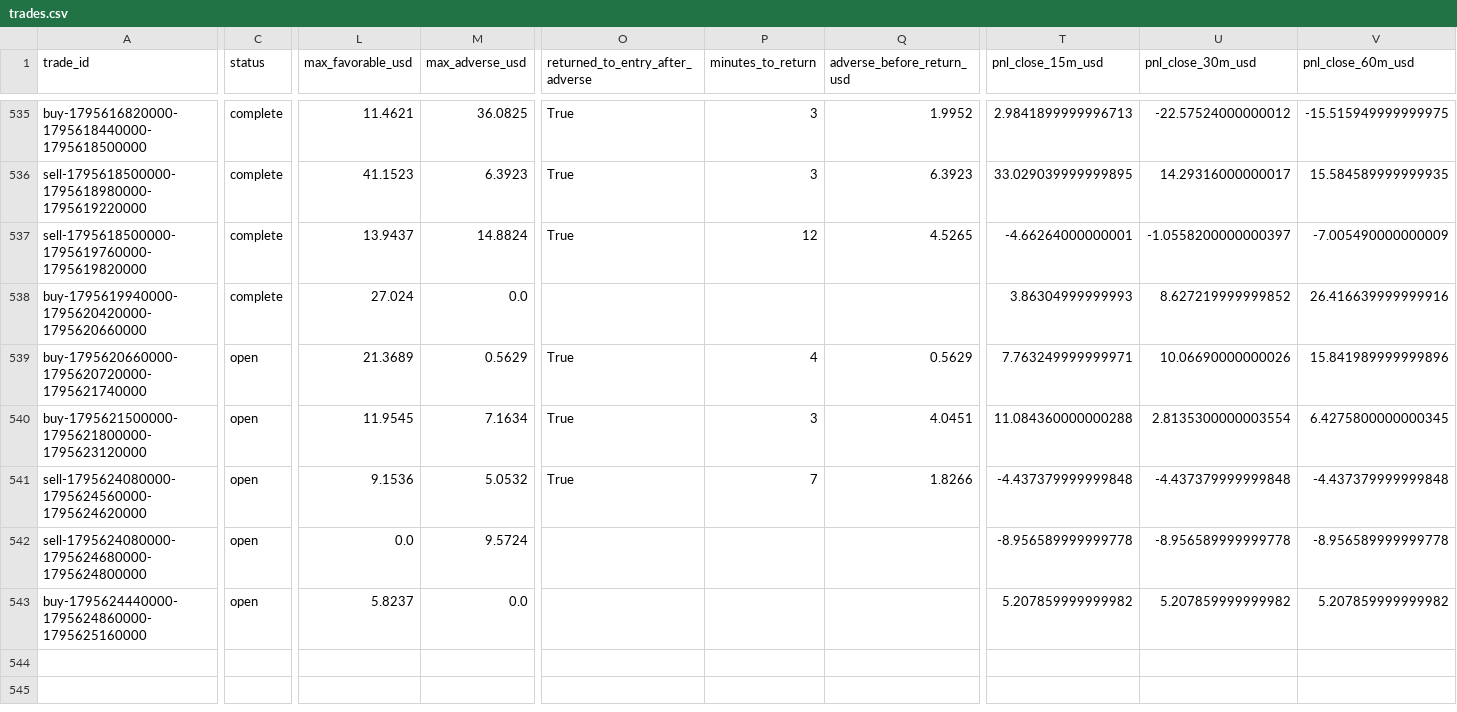
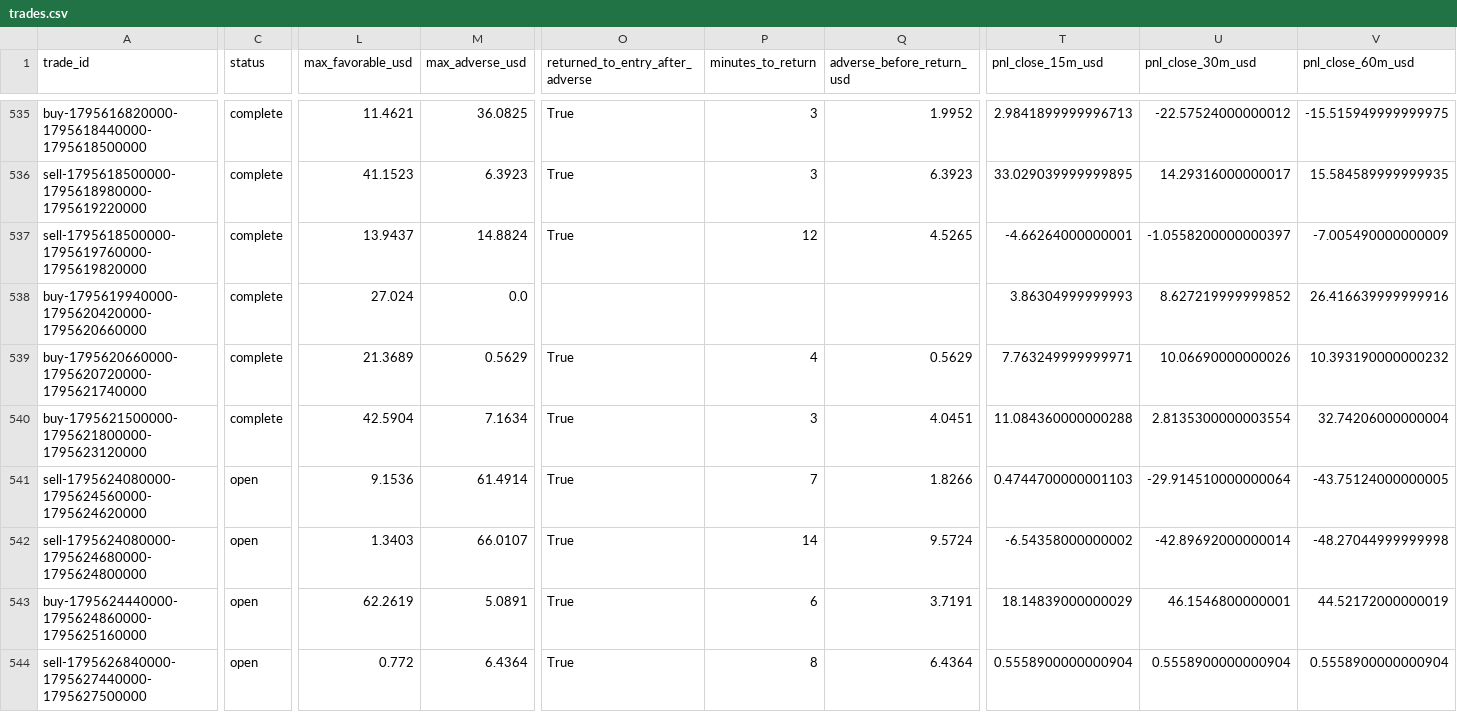
Before and after one commit to salehrbo1-cell/Alert-bot, a CSV file: research/sonic_paper/trades.csv, drawn as a sheet; only a part is shown, gaps mark what is left out; rows hold the shown columns only; the diff covers the shown part only; the diff names each change by its address in the sheet, - before the commit and + after, or states it on an @@ line.

Commit message:
Update Samo paper-monitor observations

```diff
--- a/research/sonic_paper/trades.csv
+++ b/research/sonic_paper/trades.csv
-C539:C540 (status): open
+C539:C540 (status): complete
-V539 (pnl_close_60m_usd): 15.841989999999896
+V539 (pnl_close_60m_usd): 10.393190000000232
-L540 (max_favorable_usd): 11.9545
+L540 (max_favorable_usd): 42.5904
-V540 (pnl_close_60m_usd): 6.4275800000000345
+V540 (pnl_close_60m_usd): 32.74206000000004
-M541 (max_adverse_usd): 5.0532
+M541 (max_adverse_usd): 61.4914
-T541 (pnl_close_15m_usd): -4.437379999999848
+T541 (pnl_close_15m_usd): 0.4744700000001103
-U541 (pnl_close_30m_usd): -4.437379999999848
+U541 (pnl_close_30m_usd): -29.914510000000064
-V541 (pnl_close_60m_usd): -4.437379999999848
+V541 (pnl_close_60m_usd): -43.75124000000005
-L542 (max_favorable_usd): 0.0
+L542 (max_favorable_usd): 1.3403
-M542 (max_adverse_usd): 9.5724
+M542 (max_adverse_usd): 66.0107
-O542:O543 (returned_to_entry_after_adverse): (empty)
+O542:O543 (returned_to_entry_after_adverse): True
-P542 (minutes_to_return): (empty)
+P542 (minutes_to_return): 14
-Q542 (adverse_before_return_usd): (empty)
+Q542 (adverse_before_return_usd): 9.5724
-T542 (pnl_close_15m_usd): -8.956589999999778
+T542 (pnl_close_15m_usd): -6.54358000000002
-U542 (pnl_close_30m_usd): -8.956589999999778
+U542 (pnl_close_30m_usd): -42.89692000000014
-V542 (pnl_close_60m_usd): -8.956589999999778
+V542 (pnl_close_60m_usd): -48.27044999999998
-L543 (max_favorable_usd): 5.8237
+L543 (max_favorable_usd): 62.2619
-M543 (max_adverse_usd): 0.0
+M543 (max_adverse_usd): 5.0891
-P543 (minutes_to_return): (empty)
+P543 (minutes_to_return): 6
-Q543 (adverse_before_return_usd): (empty)
+Q543 (adverse_before_return_usd): 3.7191
-T543 (pnl_close_15m_usd): 5.207859999999982
+T543 (pnl_close_15m_usd): 18.14839000000029
-U543 (pnl_close_30m_usd): 5.207859999999982
+U543 (pnl_close_30m_usd): 46.1546800000001
-V543 (pnl_close_60m_usd): 5.207859999999982
+V543 (pnl_close_60m_usd): 44.52172000000019
+row 544: sell-1795626840000-1795627440000-1795627500000 | open | 0.772 | 6.4364 | True | 8 | 6.4364 | 0.5558900000000904 | 0.5558900000000904 | 0.5558900000000904
```
Also changed, not shown: 8 edited cells elsewhere in this file, research/sonic_paper/exit_rule_m5_structure.csv, research/sonic_paper/exit_rule_step_resistance.csv, 4 other files.
